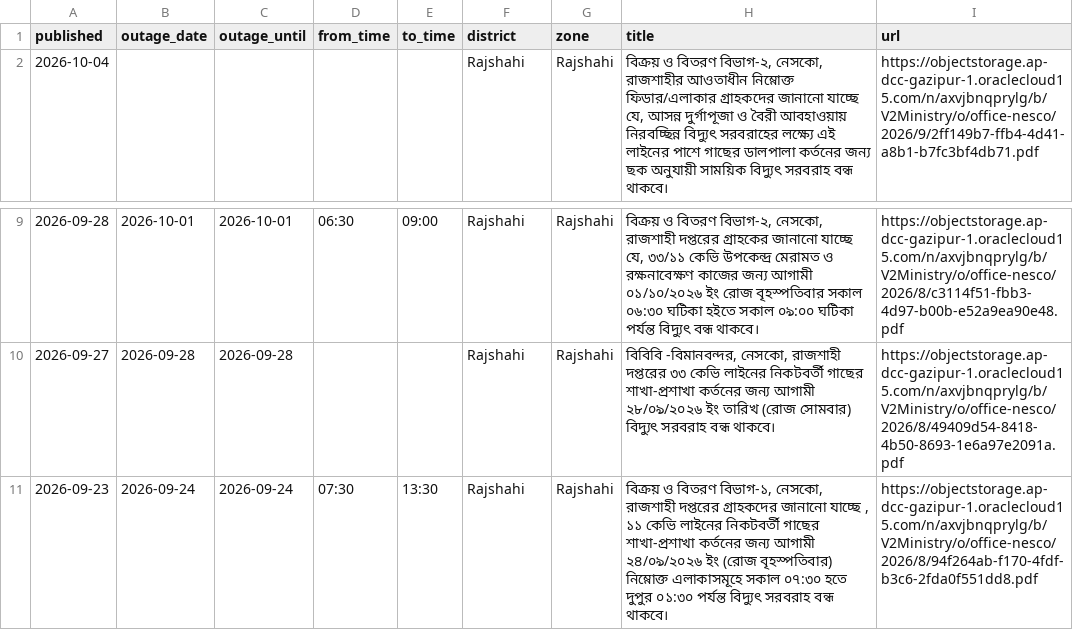
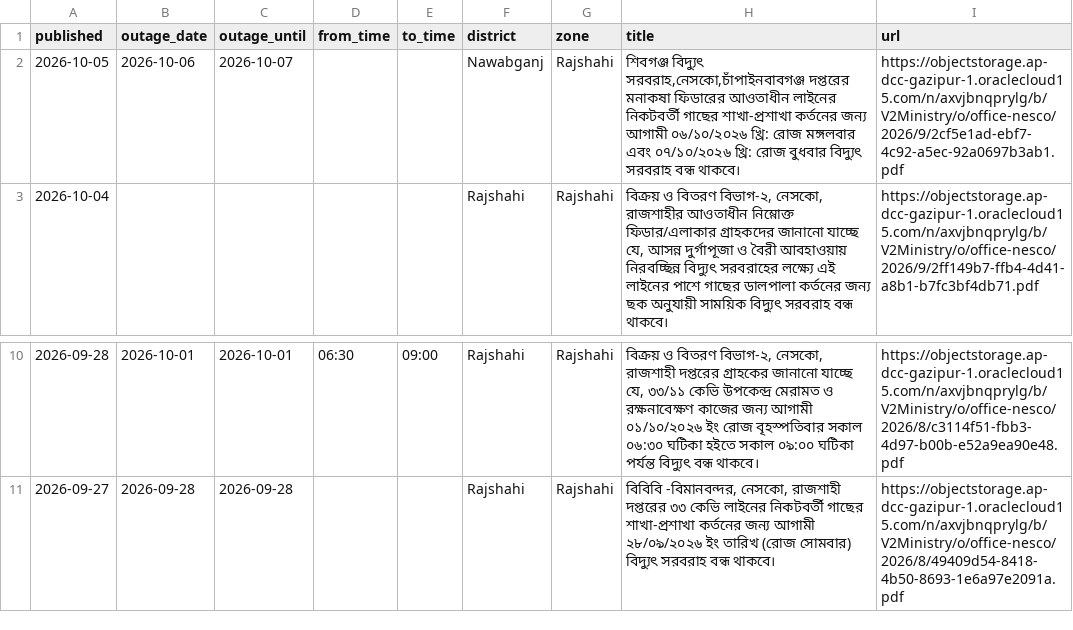
Before and after one commit to dhrupo/loadshedding-bd, a CSV file: data/nesco_notices.csv, drawn as a sheet; only a part is shown, gaps mark what is left out.

```diff
--- a/data/nesco_notices.csv
+++ b/data/nesco_notices.csv
@@ -1,2 +1,3 @@
 published,outage_date,outage_until,from_time,to_time,district,zone,title,url
+2026-10-05,2026-10-06,2026-10-07,,,Nawabganj,Rajshahi,"শিবগঞ্জ বিদ্যুৎ সরবরাহ,নেসকো,চাঁপাইনবাবগঞ্জ দপ্তরের মনাকষা ফিডারের আওতাধীন লাইনের নিকটবর্তী গাছের শাখা-প্রশাখা কর্তনের জন্য আগামী ০৬/১০/২০২৬ খ্রি: রোজ মঙ্গলবার এবং ০৭/১০/২০২৬ খ্রি: রোজ বুধবার বিদ্যুৎ সরবরাহ বন্ধ থাকবে।",https://objectstorage.ap-dcc-gazipur-1.oraclecloud15.com/n/axvjbnqprylg/b/V2Ministry/o/office-nesco/2026/9/2cf5e1ad-ebf7-4c92-a5ec-92a0697b3ab1.pdf
 2026-10-04,,,,,Rajshahi,Rajshahi,"বিক্রয় ও বিতরণ বিভাগ-২, নেসকো, রাজশাহীর আওতাধীন নিম্নোক্ত ফিডার/এলাকার গ্রাহকদের জানানো যাচ্ছে যে, আসন্ন দুর্গাপূজা ও বৈরী আবহাওয়ায় নিরবচ্ছিন্ন বিদ্যুৎ সরবরাহের লক্ষ্যে এই লাইনের পাশে গাছের ডালপালা কর্তনের জন্য ছক অনুযায়ী সাময়িক বিদ্যুৎ সরবরাহ বন্ধ থাকবে।",https://objectstorage.ap-dcc-gazipur-1.oraclecloud15.com/n/axvjbnqprylg/b/V2Ministry/o/office-nesco/2026/9/2ff149b7-ffb4-4d41-a8b1-b7fc3bf4db71.pdf
@@ -10,2 +11 @@ published,outage_date,outage_until,from_time,to_time,district,zone,title,url
 2026-09-27,2026-09-28,2026-09-28,,,Rajshahi,Rajshahi,"বিবিবি -বিমানবন্দর, নেসকো, রাজশাহী দপ্তরের ৩৩ কেভি লাইনের নিকটবর্তী গাছের শাখা-প্রশাখা কর্তনের জন্য আগামী ২৮/০৯/২০২৬ ইং তারিখ (রোজ সোমবার) বিদ্যুৎ সরবরাহ বন্ধ থাকবে।",https://objectstorage.ap-dcc-gazipur-1.oraclecloud15.com/n/axvjbnqprylg/b/V2Ministry/o/office-nesco/2026/8/49409d54-8418-4b50-8693-1e6a97e2091a.pdf
-2026-09-23,2026-09-24,2026-09-24,07:30,13:30,Rajshahi,Rajshahi,"বিক্রয় ও বিতরণ বিভাগ-১, নেসকো, রাজশাহী দপ্তরের গ্রাহকদের জানানো যাচ্ছে , ১১ কেভি লাইনের নিকটবর্তী গাছের শাখা-প্রশাখা কর্তনের জন্য আগামী ২৪/০৯/২০২৬ ইং (রোজ বৃহস্পতিবার) নিম্নোক্ত এলাকাসমূহে সকাল ০৭:৩০ হতে দুপুর ০১:৩০ পর্যন্ত বিদ্যুৎ সরবরাহ বন্ধ থাকবে।",https://objectstorage.ap-dcc-gazipur-1.oraclecloud15.com/n/axvjbnqprylg/b/V2Ministry/o/office-nesco/2026/8/94f264ab-f170-4fdf-b3c6-2fda0f551dd8.pdf
```
Also changed, not shown: data/demand.csv, data/gas.csv, 5 other files.
